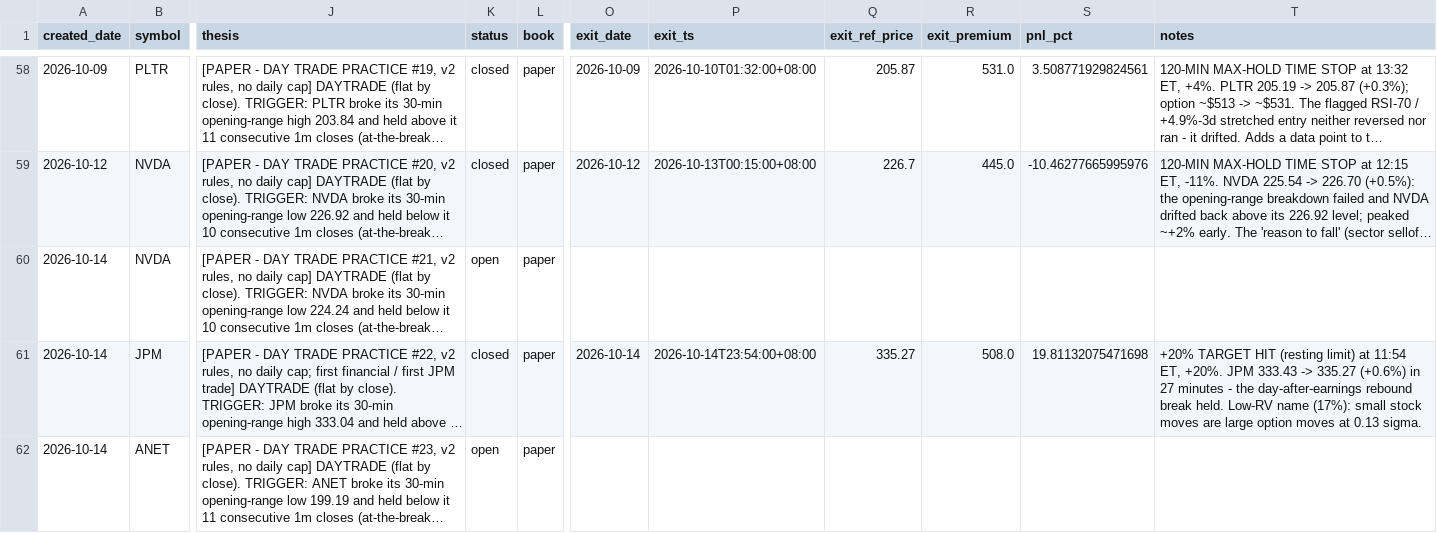
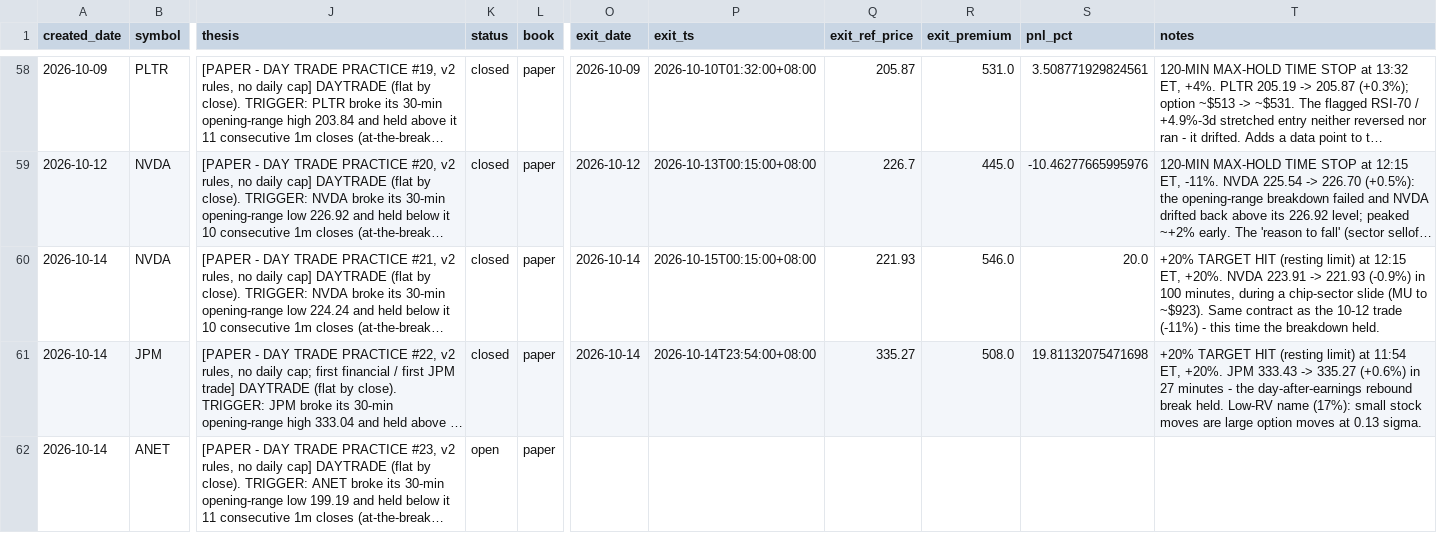
Before and after one commit to longansoju/options, a CSV file: data/recommendations.csv, drawn as a sheet; only a part is shown, gaps mark what is left out; long unchanged cells end in …; the diff names each change by its address in the sheet, - before the commit and + after, or states it on an @@ line.

```diff
--- a/data/recommendations.csv
+++ b/data/recommendations.csv
-K60 (status): open
+K60 (status): closed
-O60 (exit_date): (empty)
+O60 (exit_date): 2026-10-14
-P60 (exit_ts): (empty)
+P60 (exit_ts): 2026-10-15T00:15:00+08:00
-Q60 (exit_ref_price): (empty)
+Q60 (exit_ref_price): 221.93
-R60 (exit_premium): (empty)
+R60 (exit_premium): 546.0
-S60 (pnl_pct): (empty)
+S60 (pnl_pct): 20.0
-T60 (notes): (empty)
+T60 (notes): +20% TARGET HIT (resting limit) at 12:15 ET, +20%. NVDA 223.91 -> 221.93 (-0.9%) in 100 minutes, during a chip-sector slide (MU to ~$923). Same contract as the 10-12 trade (-11%) - this time the breakdown held.
```
